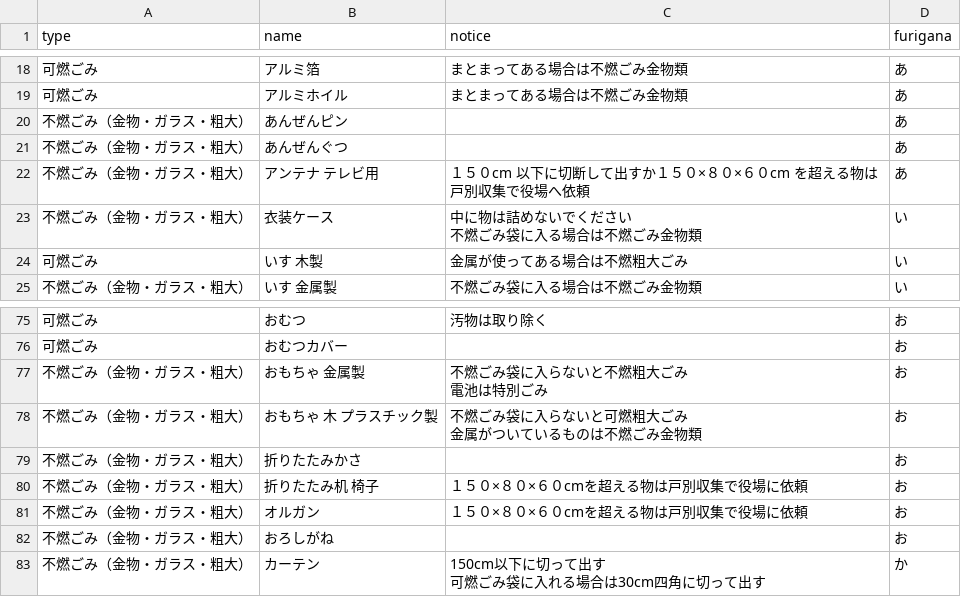
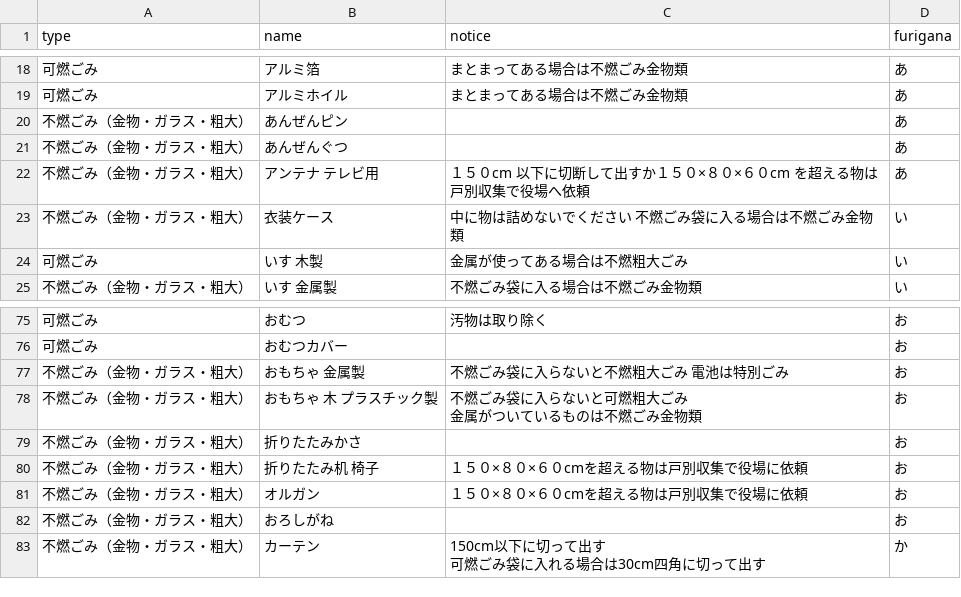
Before and after one commit to tcst55/5374, a CSV file: data/target.csv, drawn as a sheet; only a part is shown, gaps mark what is left out; ↵ is a line break in a cell; the diff names each change by its address in the sheet, - before the commit and + after, or states it on an @@ line.

Commit message:
Update target.csv

```diff
--- a/data/target.csv
+++ b/data/target.csv
-C23 (notice): 中に物は詰めないでください ↵ 不燃ごみ袋に入る場合は不燃ごみ金物類
+C23 (notice): 中に物は詰めないでください 不燃ごみ袋に入る場合は不燃ごみ金物類
-C77 (notice): 不燃ごみ袋に入らないと不燃粗大ごみ ↵ 電池は特別ごみ
+C77 (notice): 不燃ごみ袋に入らないと不燃粗大ごみ 電池は特別ごみ
```
